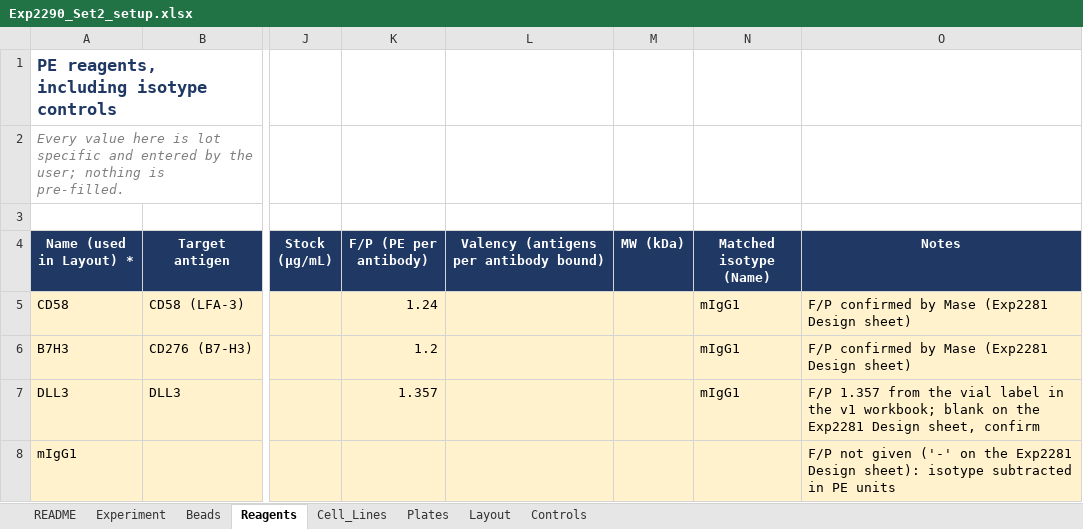
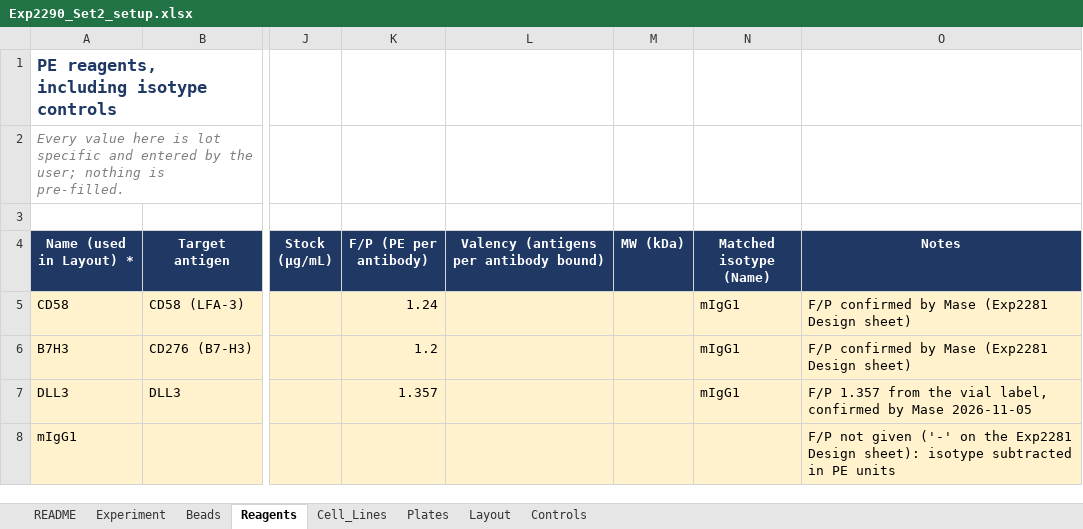
Before and after one commit to masonberger4/qFACS, an Excel workbook: examples/Exp2290_Set2_Plate1/Exp2290_Set2_setup.xlsx, sheet Reagents, drawn as a sheet; only a part is shown, gaps mark what is left out; values as stored, in another font and other column widths than the file's, no borders; the diff names each change by its address in the sheet, - before the commit and + after, or states it on an @@ line.

```diff
--- a/examples/Exp2290_Set2_Plate1/Exp2290_Set2_setup.xlsx (sheet Reagents)
+++ b/examples/Exp2290_Set2_Plate1/Exp2290_Set2_setup.xlsx (sheet Reagents)
-O7 (Notes): …the vial label in the v1 workbook; blank on the Exp2281 Design sheet, confirm
+O7 (Notes): …the vial label, confirmed by Mase 2026-11-05
```
Also changed, not shown: examples/Exp2290_Set2_Plate1/Exp2290_Set2_qFACS_results.xlsx, 1 other file.
